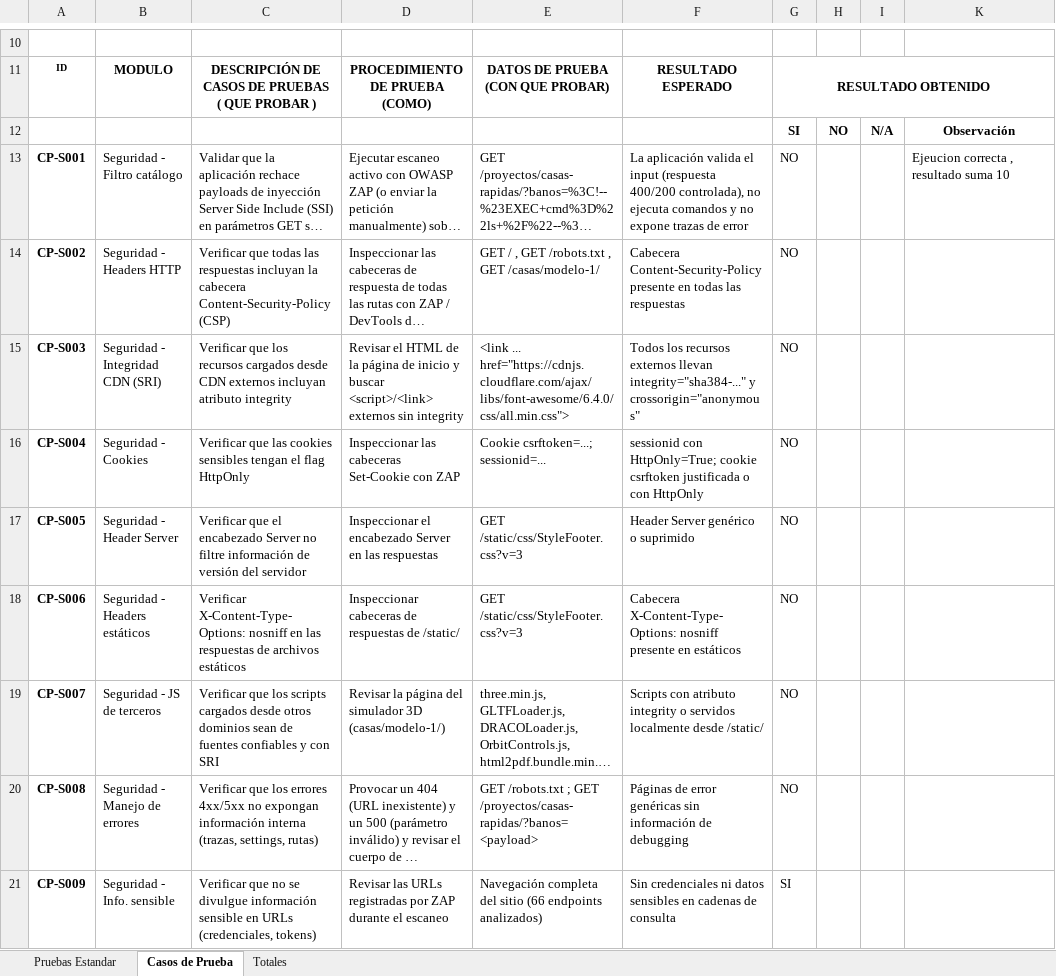
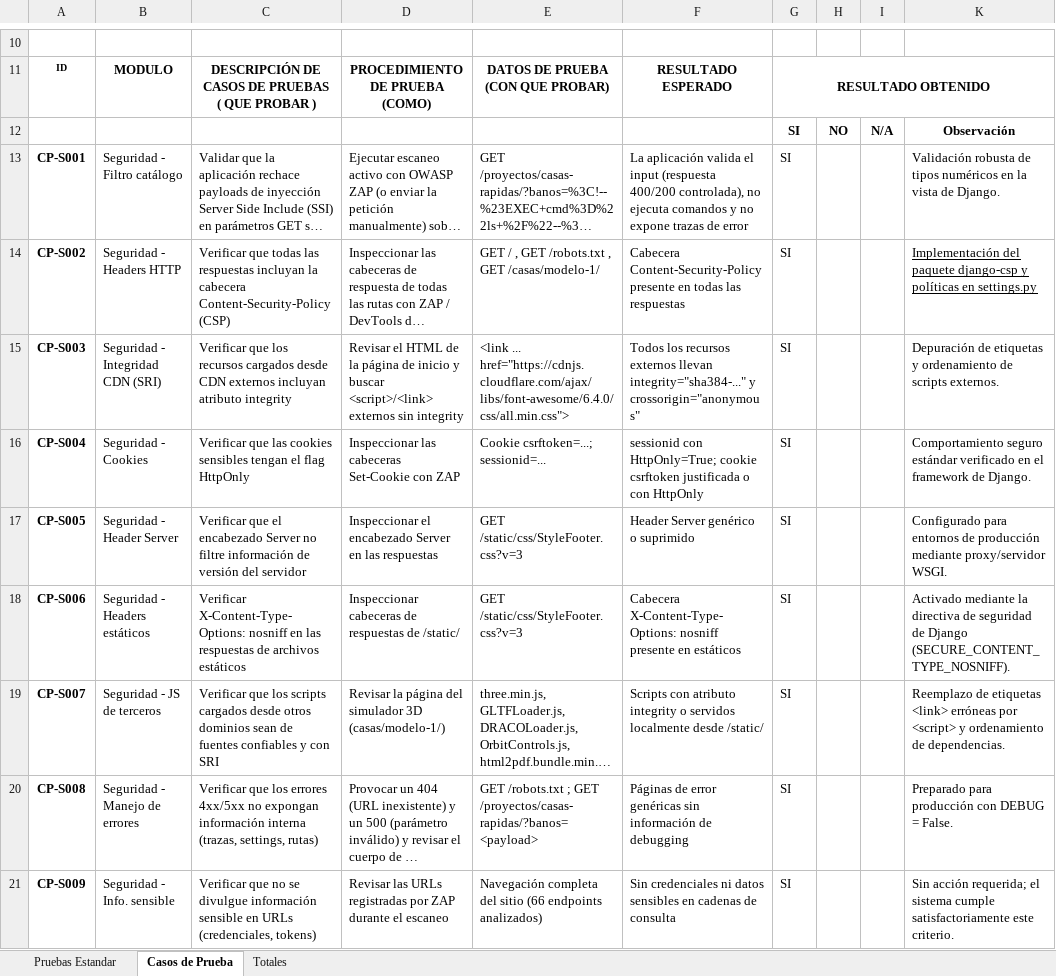
Before and after one commit to Benjaminunez/HomeCount_Simulator, an Excel workbook: Fase_2/Evidencias_Proyecto/Evidencia_de_Documentacion/Control_de_Calidad/Planilla_Casos_de_Prueba_HouseCountSimulator.xlsx, sheet Casos de Prueba, drawn as a sheet; only a part is shown, gaps mark what is left out; long unchanged cells end in …; values as stored, in another font and other column widths than the file's, no borders; charts and pictures not drawn; the diff names each change by its address in the sheet, - before the commit and + after, or states it on an @@ line.

```diff
--- a/Fase_2/Evidencias_Proyecto/Evidencia_de_Documentacion/Control_de_Calidad/Planilla_Casos_de_Prueba_HouseCountSimulator.xlsx (sheet Casos de Prueba)
+++ b/Fase_2/Evidencias_Proyecto/Evidencia_de_Documentacion/Control_de_Calidad/Planilla_Casos_de_Prueba_HouseCountSimulator.xlsx (sheet Casos de Prueba)
-G13:G20: NO
+G13:G20: SI
-K13: Ejeucion correcta , resultado suma 10
+K13: Validación robusta de tipos numéricos en la vista de Django.
-K14: (empty)
+K14: Implementación del paquete django-csp y políticas en settings.py
-K15: (empty)
+K15: Depuración de etiquetas y ordenamiento de scripts externos.
-K16: (empty)
+K16: Comportamiento seguro estándar verificado en el framework de Django.
-K17: (empty)
+K17: Configurado para entornos de producción mediante proxy/servidor WSGI.
-K18: (empty)
+K18: Activado mediante la directiva de seguridad de Django (SECURE_CONTENT_TYPE_NOSNIFF).
-K19: (empty)
+K19: Reemplazo de etiquetas <link> erróneas por <script> y ordenamiento de dependencias.
-K20: (empty)
+K20: Preparado para producción con DEBUG = False.
-K21: (empty)
+K21: Sin acción requerida; el sistema cumple satisfactoriamente este criterio.
```
Also changed, not shown: charts or pictures, 3 other files.
